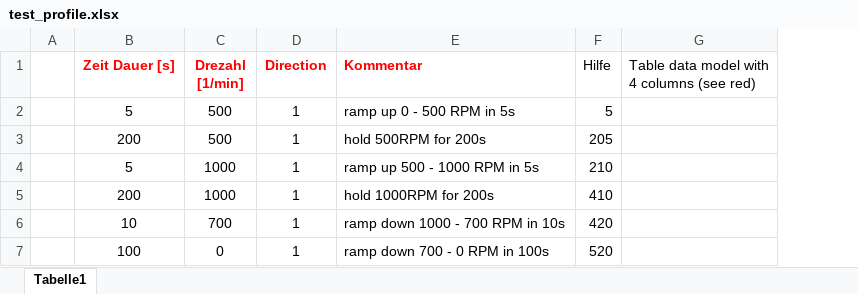
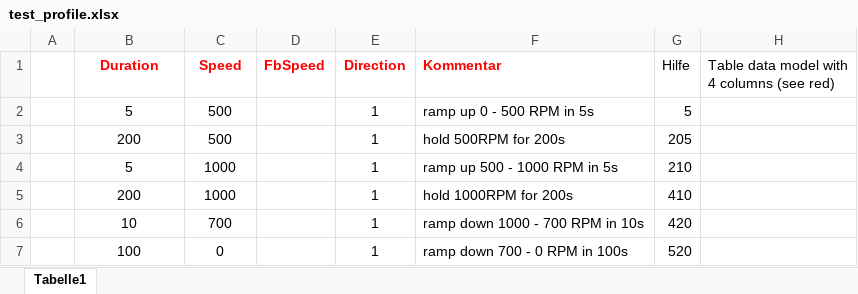
Before and after one commit to ngocminhdao88/Zylinderkopfpruefstand, an Excel workbook: design/test_profile.xlsx, sheet Tabelle1, drawn as a sheet; values as stored, in another font and other column widths than the file's, no borders; charts and pictures not drawn; the diff names each change by its address in the sheet, - before the commit and + after, or states it on an @@ line.

Commit message:
Test sequencer now can load/save test profile from/to a csv file

```diff
--- a/design/test_profile.xlsx (sheet Tabelle1)
+++ b/design/test_profile.xlsx (sheet Tabelle1)
+column D (FbSpeed), empty
-B1: Zeit Dauer [s]
+B1: Duration
-C1: Drezahl [1/min]
+C1: Speed
```
Also changed, not shown: formulas that keep their value, charts or pictures, 7 other files.
